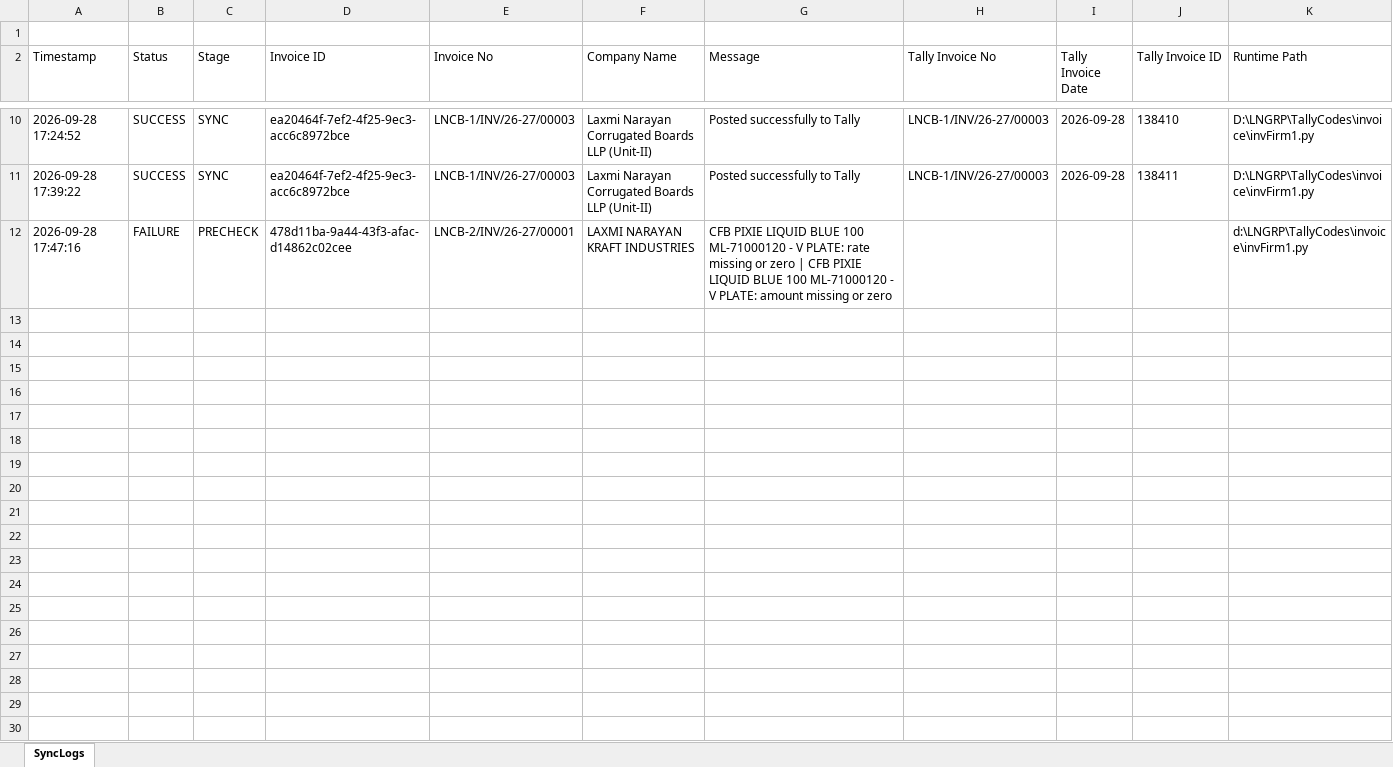
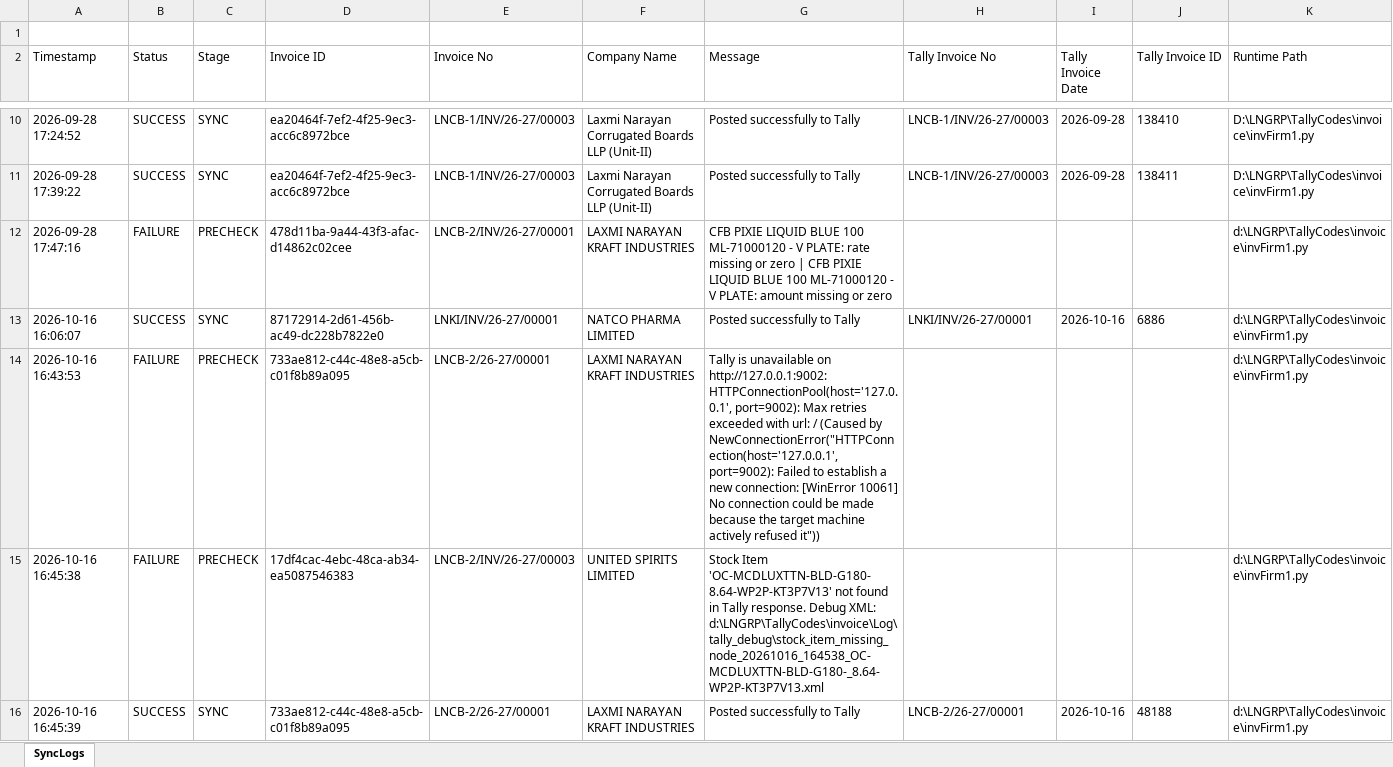
Before and after one commit to systemlngrp/LNGRP_GROUP, an Excel workbook: TallyCodes/invoice/Log/invoice_sync_logs.xlsx, sheet SyncLogs, drawn as a sheet; only a part is shown, gaps mark what is left out; values as stored, in another font and other column widths than the file's, no borders; the diff covers the shown part only; the diff names each change by its address in the sheet, - before the commit and + after, or states it on an @@ line.

Commit message:
feat: update Firm-3 invoice processing and enhance error logging

```diff
--- a/TallyCodes/invoice/Log/invoice_sync_logs.xlsx (sheet SyncLogs)
+++ b/TallyCodes/invoice/Log/invoice_sync_logs.xlsx (sheet SyncLogs)
+row 13: 2026-10-16 16:06:07 | SUCCESS | SYNC | 87172914-2d61-456b-ac49-dc228b7822e0 | LNKI/INV/26-27/00001 | NATCO PHARMA LIMITED | Posted successfully to Tally | LNKI/INV/26-27/00001 | 2026-10-16 | 6886 | d:\LNGRP\TallyCodes\invoice\invFirm1.py
+row 14: 2026-10-16 16:43:53 | FAILURE | PRECHECK | 733ae812-c44c-48e8-a5cb-c01f8b89a095 | LNCB-2/26-27/00001 | LAXMI NARAYAN KRAFT INDUSTRIES | Tally is unavailable on http://127.0.0.1:9002: HTTPConnectionPool(host='127.0.0.1', port=9002): Max retries exceeded with url: / (Caused by NewConnectionError("HTTPConnection(host='127.0.0.1', port=9002): Failed to establish a new connection: [WinError 10061] No connection could be made because the target machine actively refused it")) |  |  |  | d:\LNGRP\TallyCodes\invoice\invFirm1.py
+row 15: 2026-10-16 16:45:38 | FAILURE | PRECHECK | 17df4cac-4ebc-48ca-ab34-ea5087546383 | LNCB-2/INV/26-27/00003 | UNITED SPIRITS LIMITED | Stock Item 'OC-MCDLUXTTN-BLD-G180- 8.64-WP2P-KT3P7V13' not found in Tally response. Debug XML: d:\LNGRP\TallyCodes\invoice\Log\tally_debug\stock_item_missing_node_20261016_164538_OC-MCDLUXTTN-BLD-G180-_8.64-WP2P-KT3P7V13.xml |  |  |  | d:\LNGRP\TallyCodes\invoice\invFirm1.py
+row 16: 2026-10-16 16:45:39 | SUCCESS | SYNC | 733ae812-c44c-48e8-a5cb-c01f8b89a095 | LNCB-2/26-27/00001 | LAXMI NARAYAN KRAFT INDUSTRIES | Posted successfully to Tally | LNCB-2/26-27/00001 | 2026-10-16 | 48188 | d:\LNGRP\TallyCodes\invoice\invFirm1.py
```
Also changed, not shown: 4 added rows elsewhere in this sheet, 3 other files.
